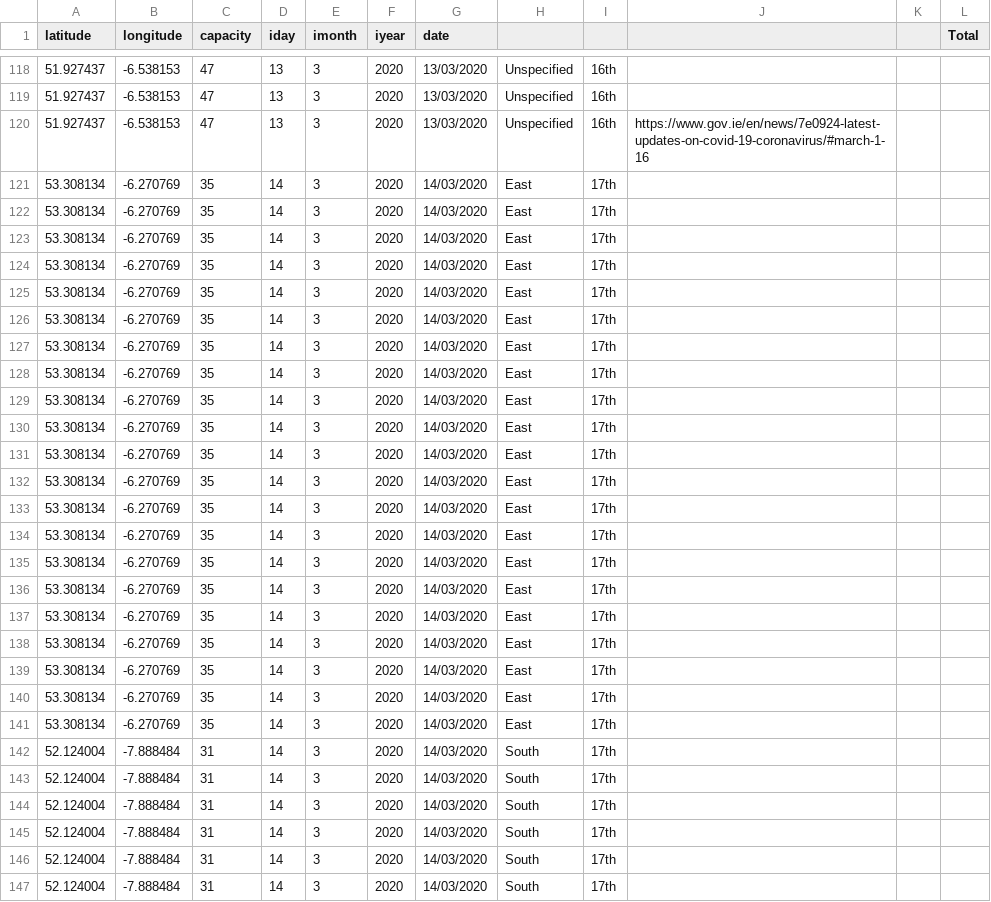
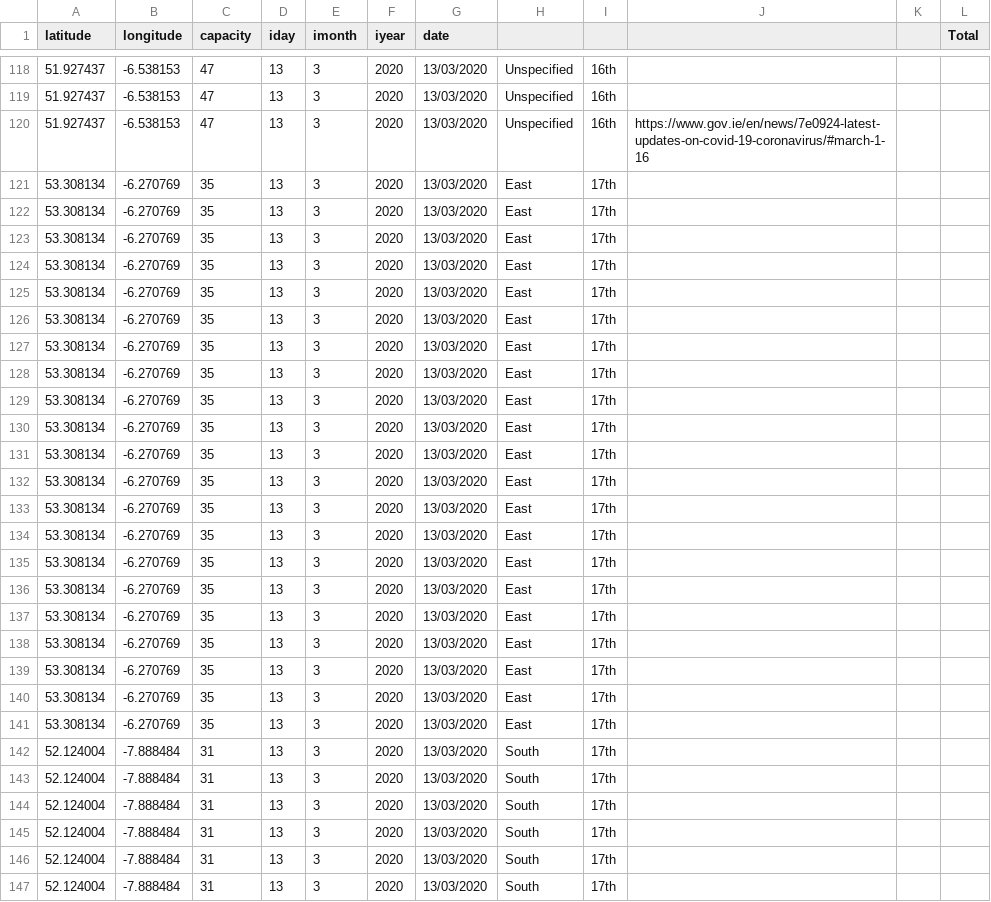
Before and after one commit to RachelLavin27/rachellavin27.github.io, a CSV file: VirusTicker/deathsuk.csv, drawn as a sheet; only a part is shown, gaps mark what is left out; the diff covers the shown part only.

```diff
--- a/VirusTicker/deathsuk.csv
+++ b/VirusTicker/deathsuk.csv
@@ -120,28 +120,28 @@ latitude,longitude,capacity,iday,imonth,iyear,date,,,,,Total
 51.927437,-6.538153,47,13,3,2020,13/03/2020,Unspecified,16th,https://www.gov.ie/en/news/7e0924-latest-updates-on-covid-19-coronavirus/#march-1-16,,
-53.308134,-6.270769,35,14,3,2020,14/03/2020,East,17th,,,
-53.308134,-6.270769,35,14,3,2020,14/03/2020,East,17th,,,
-53.308134,-6.270769,35,14,3,2020,14/03/2020,East,17th,,,
-53.308134,-6.270769,35,14,3,2020,14/03/2020,East,17th,,,
-53.308134,-6.270769,35,14,3,2020,14/03/2020,East,17th,,,
-53.308134,-6.270769,35,14,3,2020,14/03/2020,East,17th,,,
-53.308134,-6.270769,35,14,3,2020,14/03/2020,East,17th,,,
-53.308134,-6.270769,35,14,3,2020,14/03/2020,East,17th,,,
-53.308134,-6.270769,35,14,3,2020,14/03/2020,East,17th,,,
-53.308134,-6.270769,35,14,3,2020,14/03/2020,East,17th,,,
-53.308134,-6.270769,35,14,3,2020,14/03/2020,East,17th,,,
-53.308134,-6.270769,35,14,3,2020,14/03/2020,East,17th,,,
-53.308134,-6.270769,35,14,3,2020,14/03/2020,East,17th,,,
-53.308134,-6.270769,35,14,3,2020,14/03/2020,East,17th,,,
-53.308134,-6.270769,35,14,3,2020,14/03/2020,East,17th,,,
-53.308134,-6.270769,35,14,3,2020,14/03/2020,East,17th,,,
-53.308134,-6.270769,35,14,3,2020,14/03/2020,East,17th,,,
-53.308134,-6.270769,35,14,3,2020,14/03/2020,East,17th,,,
-53.308134,-6.270769,35,14,3,2020,14/03/2020,East,17th,,,
-53.308134,-6.270769,35,14,3,2020,14/03/2020,East,17th,,,
-53.308134,-6.270769,35,14,3,2020,14/03/2020,East,17th,,,
-52.124004,-7.888484,31,14,3,2020,14/03/2020,South,17th,,,
-52.124004,-7.888484,31,14,3,2020,14/03/2020,South,17th,,,
-52.124004,-7.888484,31,14,3,2020,14/03/2020,South,17th,,,
-52.124004,-7.888484,31,14,3,2020,14/03/2020,South,17th,,,
-52.124004,-7.888484,31,14,3,2020,14/03/2020,South,17th,,,
-52.124004,-7.888484,31,14,3,2020,14/03/2020,South,17th,,,
+53.308134,-6.270769,35,13,3,2020,13/03/2020,East,17th,,,
+53.308134,-6.270769,35,13,3,2020,13/03/2020,East,17th,,,
+53.308134,-6.270769,35,13,3,2020,13/03/2020,East,17th,,,
+53.308134,-6.270769,35,13,3,2020,13/03/2020,East,17th,,,
+53.308134,-6.270769,35,13,3,2020,13/03/2020,East,17th,,,
+53.308134,-6.270769,35,13,3,2020,13/03/2020,East,17th,,,
+53.308134,-6.270769,35,13,3,2020,13/03/2020,East,17th,,,
+53.308134,-6.270769,35,13,3,2020,13/03/2020,East,17th,,,
+53.308134,-6.270769,35,13,3,2020,13/03/2020,East,17th,,,
+53.308134,-6.270769,35,13,3,2020,13/03/2020,East,17th,,,
+53.308134,-6.270769,35,13,3,2020,13/03/2020,East,17th,,,
+53.308134,-6.270769,35,13,3,2020,13/03/2020,East,17th,,,
+53.308134,-6.270769,35,13,3,2020,13/03/2020,East,17th,,,
+53.308134,-6.270769,35,13,3,2020,13/03/2020,East,17th,,,
+53.308134,-6.270769,35,13,3,2020,13/03/2020,East,17th,,,
+53.308134,-6.270769,35,13,3,2020,13/03/2020,East,17th,,,
+53.308134,-6.270769,35,13,3,2020,13/03/2020,East,17th,,,
+53.308134,-6.270769,35,13,3,2020,13/03/2020,East,17th,,,
+53.308134,-6.270769,35,13,3,2020,13/03/2020,East,17th,,,
+53.308134,-6.270769,35,13,3,2020,13/03/2020,East,17th,,,
+53.308134,-6.270769,35,13,3,2020,13/03/2020,East,17th,,,
+52.124004,-7.888484,31,13,3,2020,13/03/2020,South,17th,,,
+52.124004,-7.888484,31,13,3,2020,13/03/2020,South,17th,,,
+52.124004,-7.888484,31,13,3,2020,13/03/2020,South,17th,,,
+52.124004,-7.888484,31,13,3,2020,13/03/2020,South,17th,,,
+52.124004,-7.888484,31,13,3,2020,13/03/2020,South,17th,,,
+52.124004,-7.888484,31,13,3,2020,13/03/2020,South,17th,,,
```
Also changed, not shown: 56 edited cells elsewhere in this file, 1 other file.
